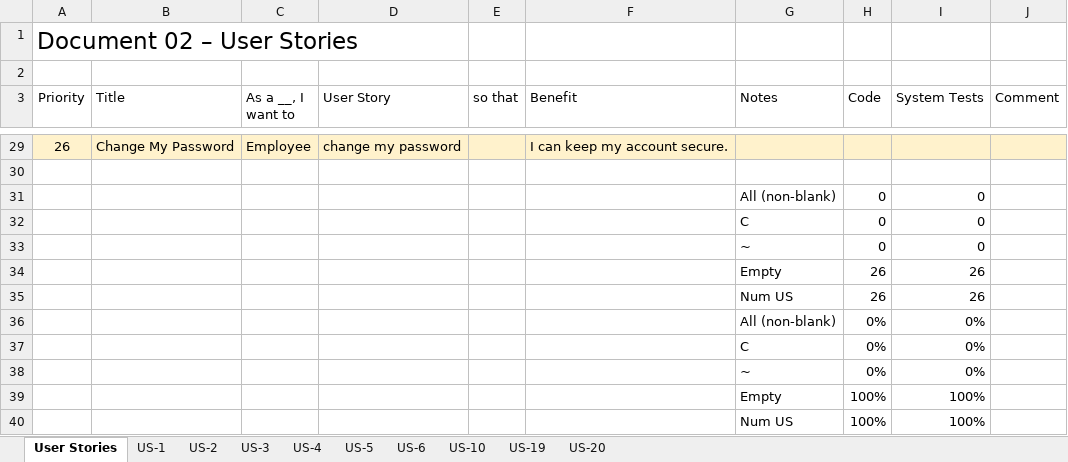
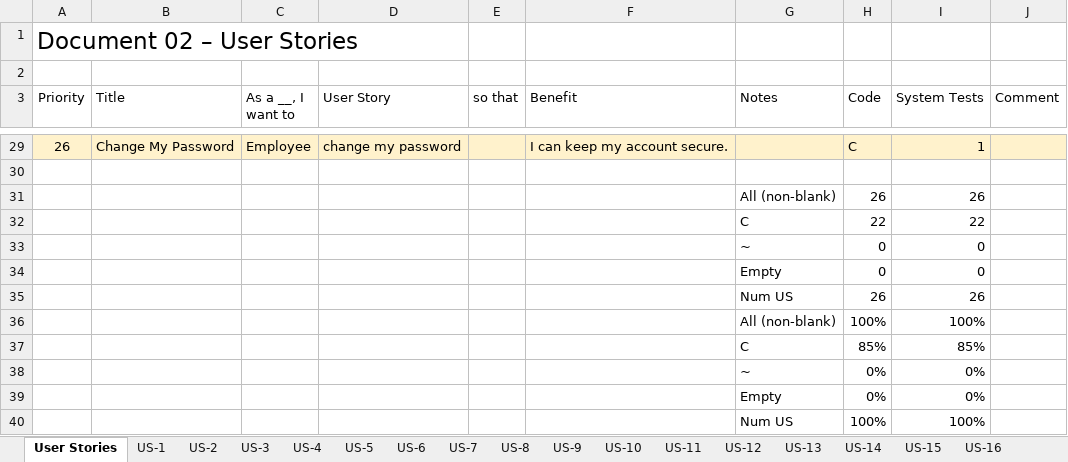
Before and after one commit to vsu-se/25su_team1, an Excel workbook: docs/user_stories_ps_team_1.xlsx, sheet User Stories, drawn as a sheet; only a part is shown, gaps mark what is left out; values as stored, in another font and other column widths than the file's, no borders; table styles not drawn; removed rows and columns are numbered as before the commit, all else as after; the diff covers the shown part only; the diff names each change by its address in the sheet, - before the commit and + after, or states it on an @@ line.

Commit message:
Added final version of user_stories_ps_team_1

```diff
--- a/docs/user_stories_ps_team_1.xlsx (sheet User Stories)
+++ b/docs/user_stories_ps_team_1.xlsx (sheet User Stories)
+sheet tab: US-7
+sheet tab: US-8
+sheet tab: US-9
+sheet tab: US-11
+sheet tab: US-12
+sheet tab: US-13
+sheet tab: US-14
+sheet tab: US-15
+sheet tab: US-16
-H29 (Code): (empty)
+H29 (Code): C
-I29 (System Tests): (empty)
+I29 (System Tests): 1
-row 31:  |  |  |  |  |  | All (non-blank) | 0 | 0
-row 32:  |  |  |  |  |  | C | 0 | 0
+row 31:  |  |  |  |  |  | All (non-blank) | 26 | 26
+row 32:  |  |  |  |  |  | C | 22 | 22
-row 34:  |  |  |  |  |  | Empty | 26 | 26
+row 34:  |  |  |  |  |  | Empty | 0 | 0
-row 36:  |  |  |  |  |  | All (non-blank) | 0% | 0%
-row 37:  |  |  |  |  |  | C | 0% | 0%
+row 36:  |  |  |  |  |  | All (non-blank) | 100% | 100%
+row 37:  |  |  |  |  |  | C | 85% | 85%
-row 39:  |  |  |  |  |  | Empty | 100% | 100%
+row 39:  |  |  |  |  |  | Empty | 0% | 0%
```
Also changed, not shown: 46 edited cells and cell formats elsewhere in this sheet, other sheet tabs.
